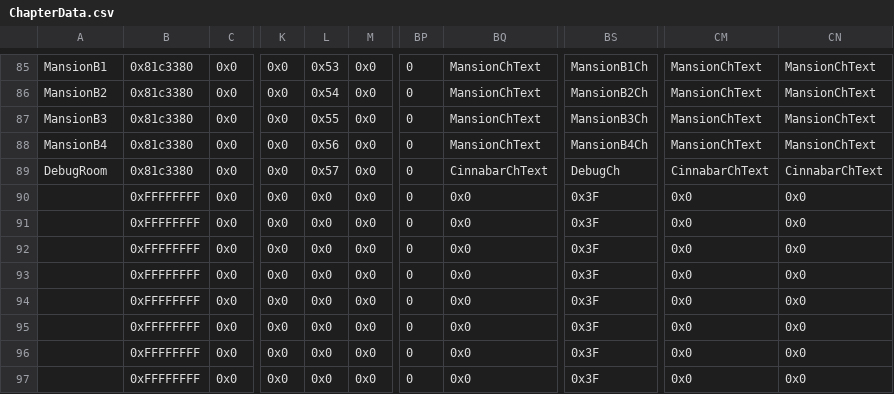
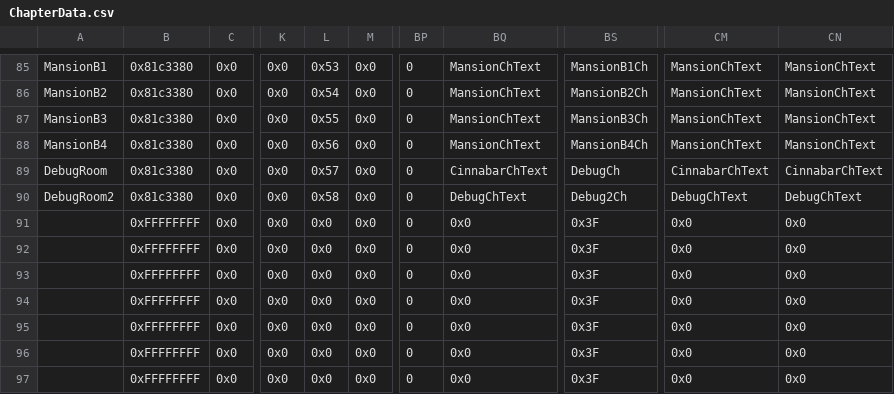
Before and after one commit to FireEmblemUniverse/SkillSystem_FE8, a CSV file: Tables/NightmareModules/ChapterData/ChapterData.csv, drawn as a sheet; only a part is shown, gaps mark what is left out; the diff names each change by its address in the sheet, - before the commit and + after, or states it on an @@ line.

```diff
--- a/Tables/NightmareModules/ChapterData/ChapterData.csv
+++ b/Tables/NightmareModules/ChapterData/ChapterData.csv
-A90: (empty)
+A90: DebugRoom2
-B90: 0xFFFFFFFF
+B90: 0x81c3380
-L90: 0x0
+L90: 0x58
-BQ90: 0x0
+BQ90: DebugChText
-BS90: 0x3F
+BS90: Debug2Ch
-CM90: 0x0
+CM90: DebugChText
-CN90: 0x0
+CN90: DebugChText
```
Also changed, not shown: 28 other files.
